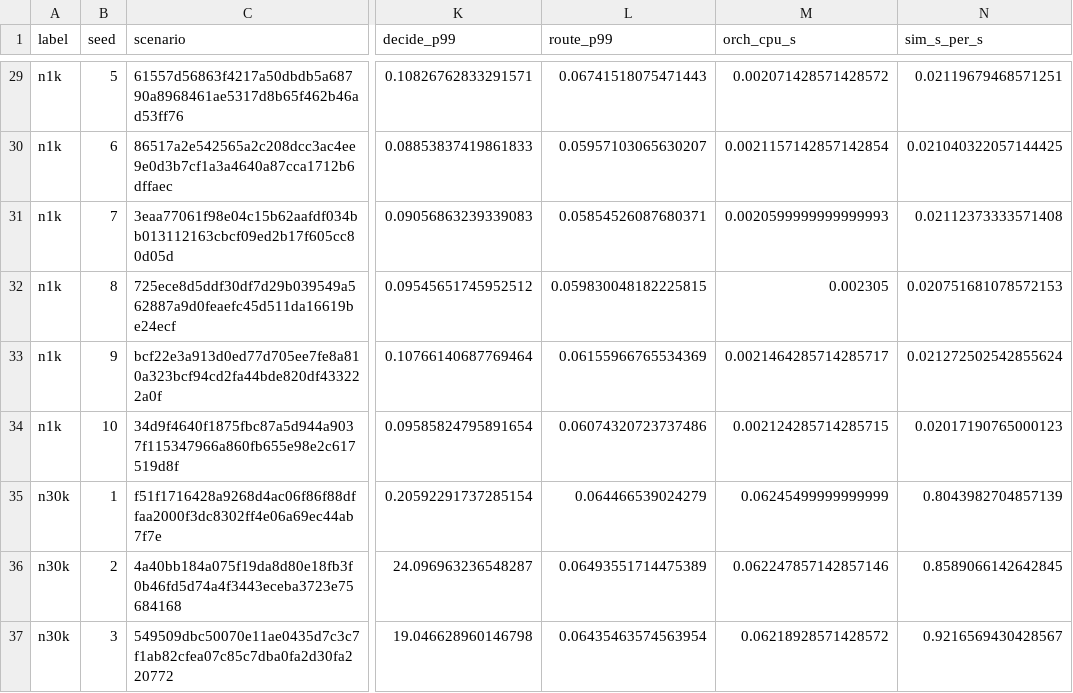
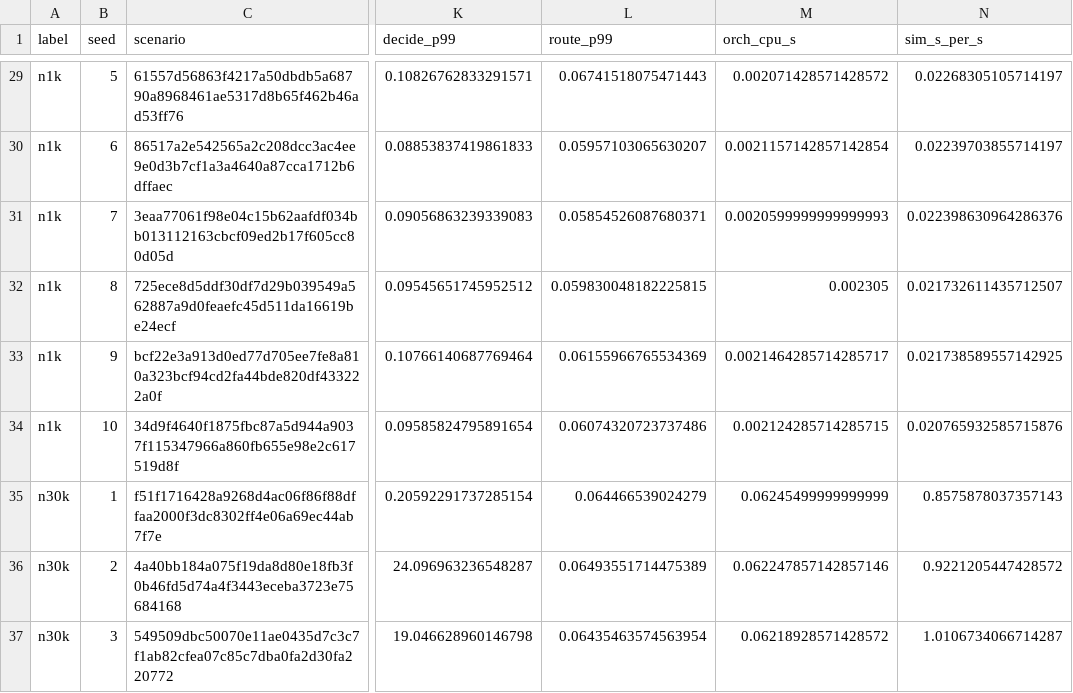
Before and after one commit to aalhadsawane/VOSS, a CSV file: paper/tables/E18.csv, drawn as a sheet; only a part is shown, gaps mark what is left out; the diff covers the shown part only; the diff names each change by its address in the sheet, - before the commit and + after, or states it on an @@ line.

```diff
--- a/paper/tables/E18.csv
+++ b/paper/tables/E18.csv
-N29 (sim_s_per_s): 0.02119679468571251
+N29 (sim_s_per_s): 0.02268305105714197
-N30 (sim_s_per_s): 0.021040322057144425
+N30 (sim_s_per_s): 0.02239703855714197
-N31 (sim_s_per_s): 0.02112373333571408
+N31 (sim_s_per_s): 0.022398630964286376
-N32 (sim_s_per_s): 0.020751681078572153
+N32 (sim_s_per_s): 0.021732611435712507
-N33 (sim_s_per_s): 0.021272502542855624
+N33 (sim_s_per_s): 0.021738589557142925
-N34 (sim_s_per_s): 0.02017190765000123
+N34 (sim_s_per_s): 0.020765932585715876
-N35 (sim_s_per_s): 0.8043982704857139
+N35 (sim_s_per_s): 0.8575878037357143
-N36 (sim_s_per_s): 0.8589066142642845
+N36 (sim_s_per_s): 0.9221205447428572
-N37 (sim_s_per_s): 0.9216569430428567
+N37 (sim_s_per_s): 1.0106734066714287
```
Also changed, not shown: 27 edited cells elsewhere in this file, paper/run-hashes.csv, paper/tables/E03.csv, 33 other files.
